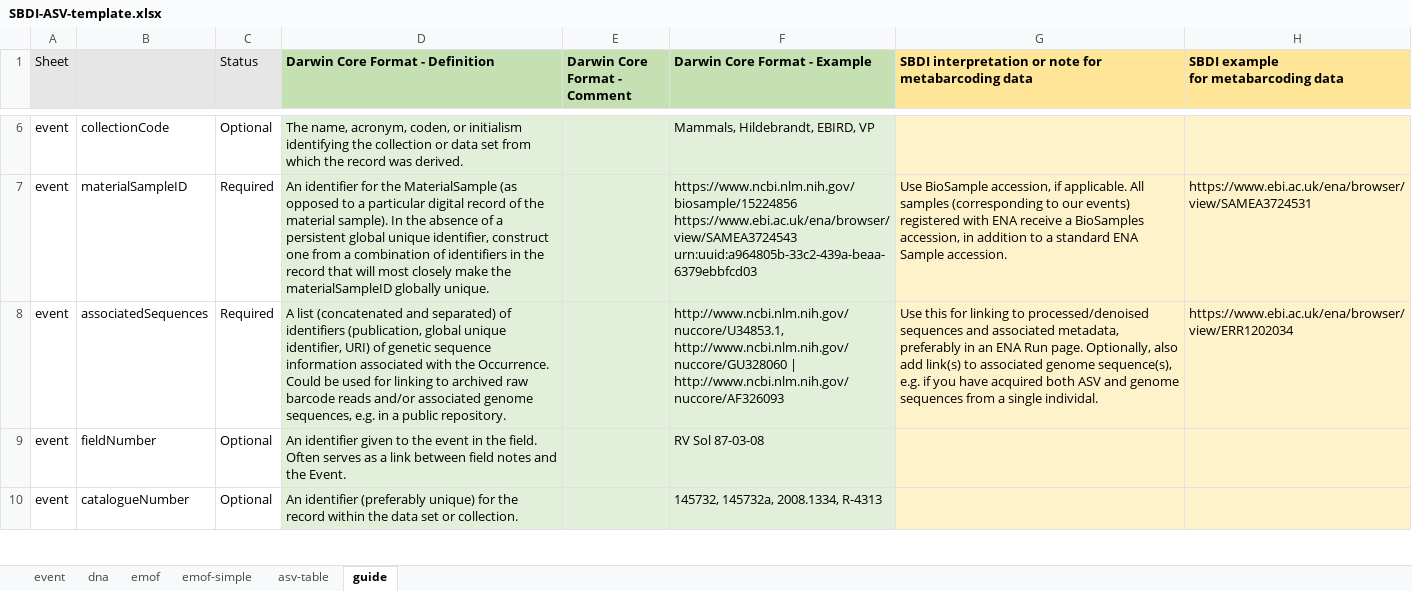
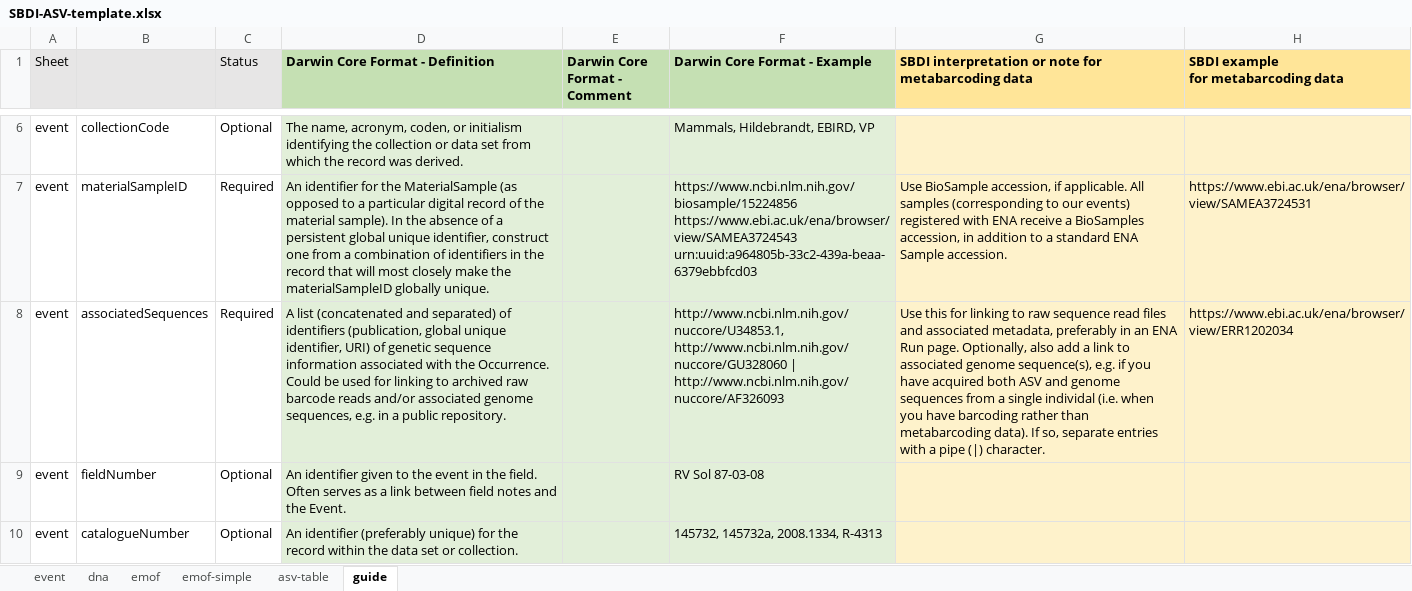
Before and after one commit to biodiversitydata-se/mol-mod, an Excel workbook: molmod/static/downloads/SBDI-ASV-template.xlsx, sheet guide, drawn as a sheet; only a part is shown, gaps mark what is left out; values as stored, in another font and other column widths than the file's, no borders; conditional formats not drawn; the diff names each change by its address in the sheet, - before the commit and + after, or states it on an @@ line.

Commit message:
Clarify explanation for associatedSequences

```diff
--- a/molmod/static/downloads/SBDI-ASV-template.xlsx (sheet guide)
+++ b/molmod/static/downloads/SBDI-ASV-template.xlsx (sheet guide)
-G8: …linking to processed/denoised sequences and associated metadata, preferably in an ENA Run page. Optionally, also add link(s) to associated genome sequence(s), e.g. if you have acquired both ASV and genome sequences from a single individal.
+G8: …linking to raw sequence read files and associated metadata, preferably in an ENA Run page. Optionally, also add a link to associated genome sequence(s), e.g. if you have acquired both ASV and genome sequences from a single individal (i.e. when you have barcoding rather than metabarcoding data). If so, separate entries with a pipe (|) character.
```
